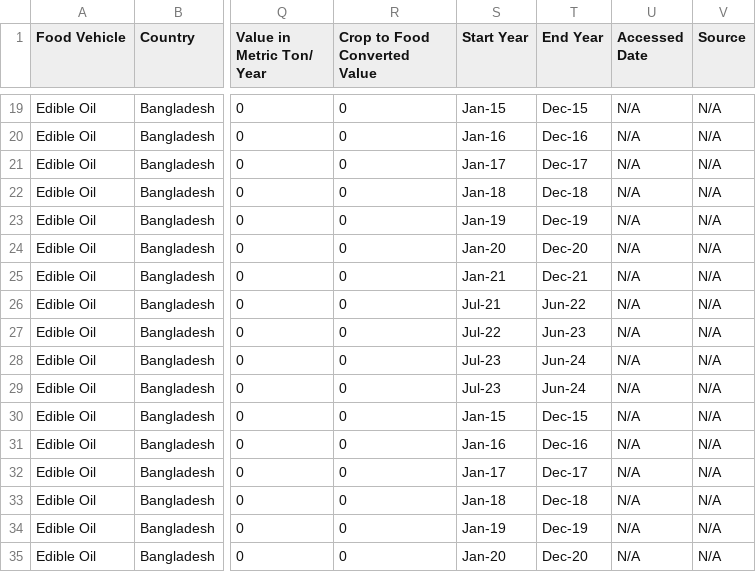
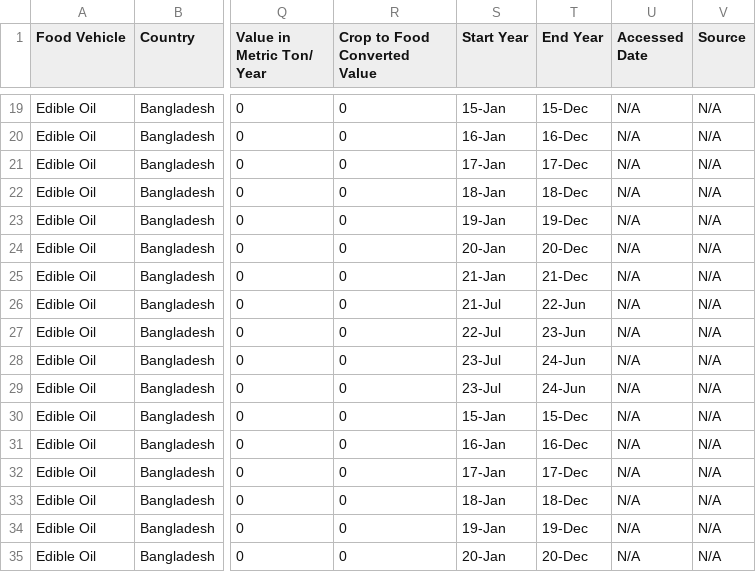
Before and after one commit to AKC23/GAIN-sampledb, a CSV file: data/supply_chain_final.csv, drawn as a sheet; only a part is shown, gaps mark what is left out; the diff covers the shown part only; the diff names each change by its address in the sheet, - before the commit and + after, or states it on an @@ line.

```diff
--- a/data/supply_chain_final.csv
+++ b/data/supply_chain_final.csv
-S19 (Start Year): Jan-15
+S19 (Start Year): 15-Jan
-T19 (End Year): Dec-15
+T19 (End Year): 15-Dec
-S20 (Start Year): Jan-16
+S20 (Start Year): 16-Jan
-T20 (End Year): Dec-16
+T20 (End Year): 16-Dec
-S21 (Start Year): Jan-17
+S21 (Start Year): 17-Jan
-T21 (End Year): Dec-17
+T21 (End Year): 17-Dec
-S22 (Start Year): Jan-18
+S22 (Start Year): 18-Jan
-T22 (End Year): Dec-18
+T22 (End Year): 18-Dec
-S23 (Start Year): Jan-19
+S23 (Start Year): 19-Jan
-T23 (End Year): Dec-19
+T23 (End Year): 19-Dec
-S24 (Start Year): Jan-20
+S24 (Start Year): 20-Jan
-T24 (End Year): Dec-20
+T24 (End Year): 20-Dec
-S25 (Start Year): Jan-21
+S25 (Start Year): 21-Jan
-T25 (End Year): Dec-21
+T25 (End Year): 21-Dec
-S26 (Start Year): Jul-21
+S26 (Start Year): 21-Jul
-T26 (End Year): Jun-22
+T26 (End Year): 22-Jun
-S27 (Start Year): Jul-22
+S27 (Start Year): 22-Jul
-T27 (End Year): Jun-23
+T27 (End Year): 23-Jun
-S28:S29 (Start Year): Jul-23
+S28:S29 (Start Year): 23-Jul
-T28:T29 (End Year): Jun-24
+T28:T29 (End Year): 24-Jun
-S30 (Start Year): Jan-15
+S30 (Start Year): 15-Jan
-T30 (End Year): Dec-15
+T30 (End Year): 15-Dec
-S31 (Start Year): Jan-16
+S31 (Start Year): 16-Jan
-T31 (End Year): Dec-16
+T31 (End Year): 16-Dec
-S32 (Start Year): Jan-17
+S32 (Start Year): 17-Jan
-T32 (End Year): Dec-17
+T32 (End Year): 17-Dec
-S33 (Start Year): Jan-18
+S33 (Start Year): 18-Jan
-T33 (End Year): Dec-18
+T33 (End Year): 18-Dec
-S34 (Start Year): Jan-19
+S34 (Start Year): 19-Jan
-T34 (End Year): Dec-19
+T34 (End Year): 19-Dec
-S35 (Start Year): Jan-20
+S35 (Start Year): 20-Jan
-T35 (End Year): Dec-20
+T35 (End Year): 20-Dec
```
Also changed, not shown: 130 edited cells elsewhere in this file, 3 other files.
